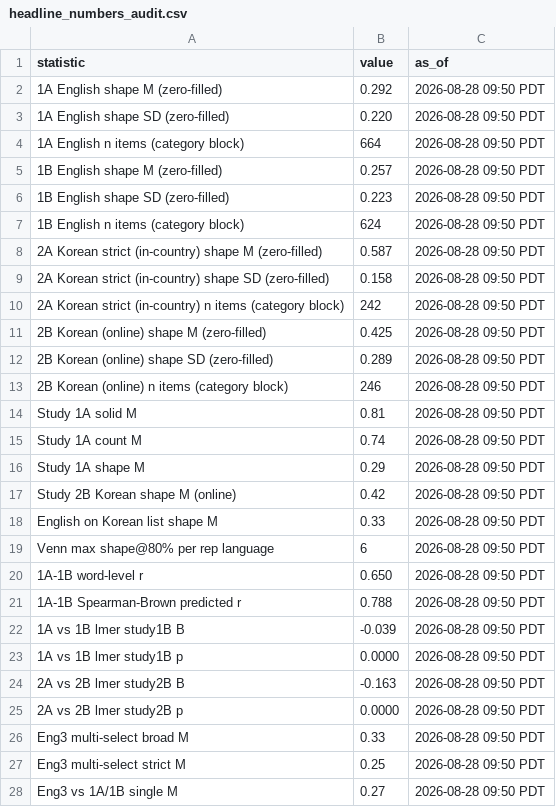
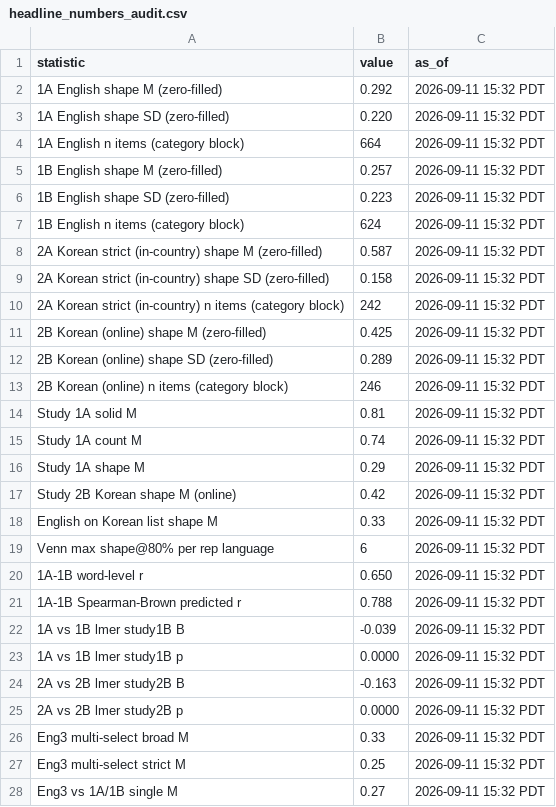
Before and after one commit to SamahAbdelrahim/EarlyVocab, a CSV file: data/predictors/headline_numbers_audit.csv, drawn as a sheet; only a part is shown; the diff covers the shown part only.

Commit message:
data uploads

```diff
--- a/data/predictors/headline_numbers_audit.csv
+++ b/data/predictors/headline_numbers_audit.csv
@@ -1,28 +1,28 @@
 statistic,value,as_of
-1A English shape M (zero-filled),0.292,2026-08-28 09:50 PDT
-1A English shape SD (zero-filled),0.220,2026-08-28 09:50 PDT
-1A English n items (category block),664,2026-08-28 09:50 PDT
-1B English shape M (zero-filled),0.257,2026-08-28 09:50 PDT
-1B English shape SD (zero-filled),0.223,2026-08-28 09:50 PDT
-1B English n items (category block),624,2026-08-28 09:50 PDT
-2A Korean strict (in-country) shape M (zero-filled),0.587,2026-08-28 09:50 PDT
-2A Korean strict (in-country) shape SD (zero-filled),0.158,2026-08-28 09:50 PDT
-2A Korean strict (in-country) n items (category block),242,2026-08-28 09:50 PDT
-2B Korean (online) shape M (zero-filled),0.425,2026-08-28 09:50 PDT
-2B Korean (online) shape SD (zero-filled),0.289,2026-08-28 09:50 PDT
-2B Korean (online) n items (category block),246,2026-08-28 09:50 PDT
-Study 1A solid M,0.81,2026-08-28 09:50 PDT
-Study 1A count M,0.74,2026-08-28 09:50 PDT
-Study 1A shape M,0.29,2026-08-28 09:50 PDT
-Study 2B Korean shape M (online),0.42,2026-08-28 09:50 PDT
-English on Korean list shape M,0.33,2026-08-28 09:50 PDT
-Venn max shape@80% per rep language,6,2026-08-28 09:50 PDT
-1A-1B word-level r,0.650,2026-08-28 09:50 PDT
-1A-1B Spearman-Brown predicted r,0.788,2026-08-28 09:50 PDT
-1A vs 1B lmer study1B B,-0.039,2026-08-28 09:50 PDT
-1A vs 1B lmer study1B p,0.0000,2026-08-28 09:50 PDT
-2A vs 2B lmer study2B B,-0.163,2026-08-28 09:50 PDT
-2A vs 2B lmer study2B p,0.0000,2026-08-28 09:50 PDT
-Eng3 multi-select broad M,0.33,2026-08-28 09:50 PDT
-Eng3 multi-select strict M,0.25,2026-08-28 09:50 PDT
-Eng3 vs 1A/1B single M,0.27,2026-08-28 09:50 PDT
+1A English shape M (zero-filled),0.292,2026-09-11 15:32 PDT
+1A English shape SD (zero-filled),0.220,2026-09-11 15:32 PDT
+1A English n items (category block),664,2026-09-11 15:32 PDT
+1B English shape M (zero-filled),0.257,2026-09-11 15:32 PDT
+1B English shape SD (zero-filled),0.223,2026-09-11 15:32 PDT
+1B English n items (category block),624,2026-09-11 15:32 PDT
+2A Korean strict (in-country) shape M (zero-filled),0.587,2026-09-11 15:32 PDT
+2A Korean strict (in-country) shape SD (zero-filled),0.158,2026-09-11 15:32 PDT
+2A Korean strict (in-country) n items (category block),242,2026-09-11 15:32 PDT
+2B Korean (online) shape M (zero-filled),0.425,2026-09-11 15:32 PDT
+2B Korean (online) shape SD (zero-filled),0.289,2026-09-11 15:32 PDT
+2B Korean (online) n items (category block),246,2026-09-11 15:32 PDT
+Study 1A solid M,0.81,2026-09-11 15:32 PDT
+Study 1A count M,0.74,2026-09-11 15:32 PDT
+Study 1A shape M,0.29,2026-09-11 15:32 PDT
+Study 2B Korean shape M (online),0.42,2026-09-11 15:32 PDT
+English on Korean list shape M,0.33,2026-09-11 15:32 PDT
+Venn max shape@80% per rep language,6,2026-09-11 15:32 PDT
+1A-1B word-level r,0.650,2026-09-11 15:32 PDT
+1A-1B Spearman-Brown predicted r,0.788,2026-09-11 15:32 PDT
+1A vs 1B lmer study1B B,-0.039,2026-09-11 15:32 PDT
+1A vs 1B lmer study1B p,0.0000,2026-09-11 15:32 PDT
+2A vs 2B lmer study2B B,-0.163,2026-09-11 15:32 PDT
+2A vs 2B lmer study2B p,0.0000,2026-09-11 15:32 PDT
+Eng3 multi-select broad M,0.33,2026-09-11 15:32 PDT
+Eng3 multi-select strict M,0.25,2026-09-11 15:32 PDT
+Eng3 vs 1A/1B single M,0.27,2026-09-11 15:32 PDT
```
Also changed, not shown: 11 edited cells elsewhere in this file, 21 other files.
